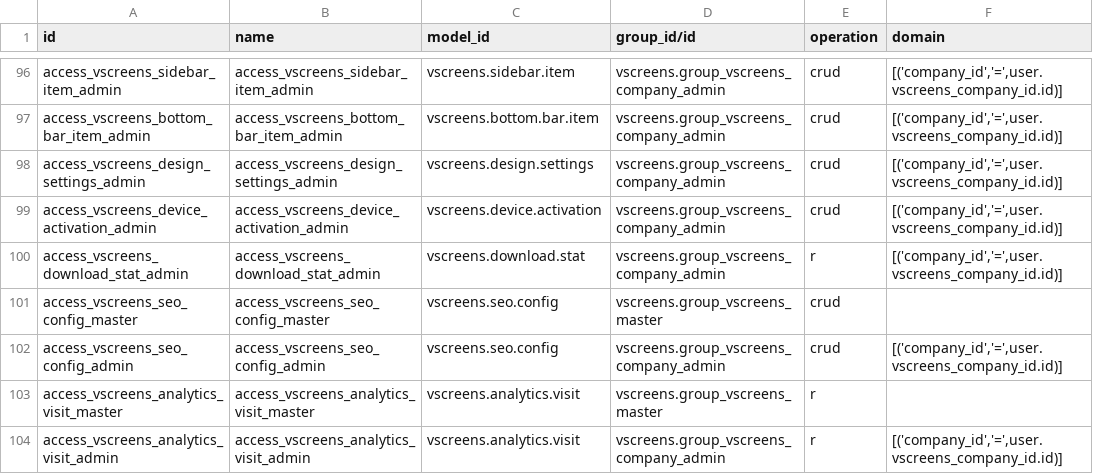
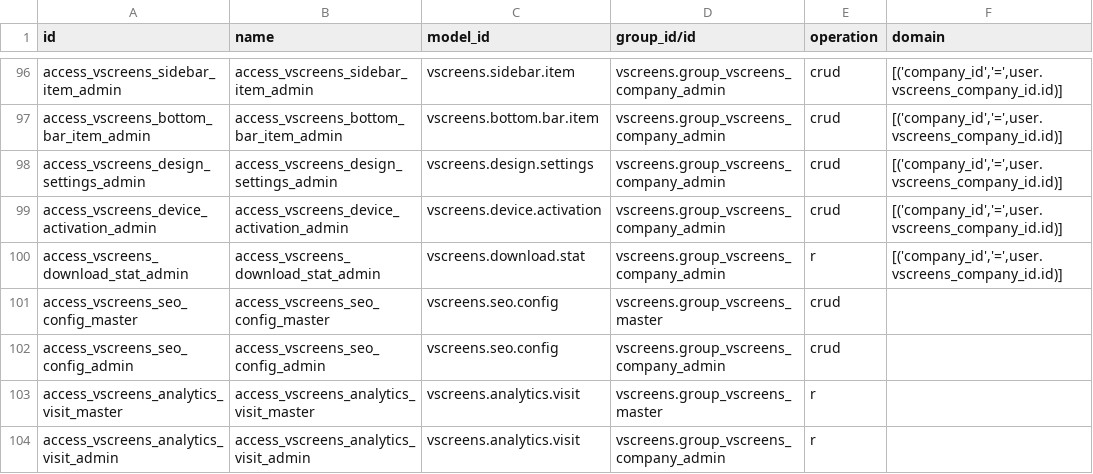
Before and after one commit to nerdop44/VenridesScreenS, a CSV file: odoo-addons/vscreens/security/ir.access.csv, drawn as a sheet; only a part is shown, gaps mark what is left out.

Commit message:
fix(seo): quitar domain company_id de modelos sin ese campo

```diff
--- a/odoo-addons/vscreens/security/ir.access.csv
+++ b/odoo-addons/vscreens/security/ir.access.csv
@@ -101,4 +101,4 @@ access_vscreens_download_stat_admin,access_vscreens_download_stat_admin,vscreens
 access_vscreens_seo_config_master,access_vscreens_seo_config_master,vscreens.seo.config,vscreens.group_vscreens_master,crud,
-access_vscreens_seo_config_admin,access_vscreens_seo_config_admin,vscreens.seo.config,vscreens.group_vscreens_company_admin,crud,"[('company_id','=',user.vscreens_company_id.id)]"
+access_vscreens_seo_config_admin,access_vscreens_seo_config_admin,vscreens.seo.config,vscreens.group_vscreens_company_admin,crud,
 access_vscreens_analytics_visit_master,access_vscreens_analytics_visit_master,vscreens.analytics.visit,vscreens.group_vscreens_master,r,
-access_vscreens_analytics_visit_admin,access_vscreens_analytics_visit_admin,vscreens.analytics.visit,vscreens.group_vscreens_company_admin,r,"[('company_id','=',user.vscreens_company_id.id)]"
+access_vscreens_analytics_visit_admin,access_vscreens_analytics_visit_admin,vscreens.analytics.visit,vscreens.group_vscreens_company_admin,r,
```
